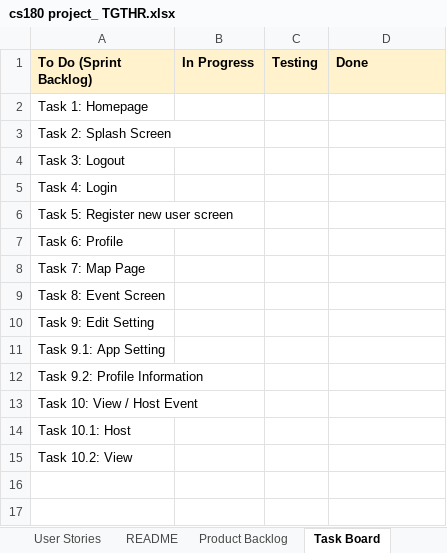
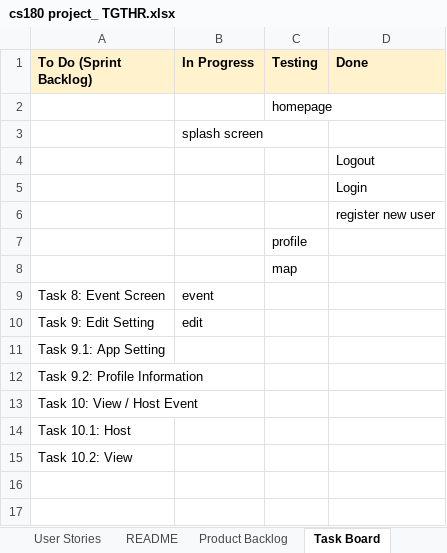
Before and after one commit to sabrinarwong/TGTHR, an Excel workbook: docs/cs180 project_ TGTHR.xlsx, sheet Task Board, drawn as a sheet; only a part is shown; values as stored, in another font and other column widths than the file's, no borders; charts and pictures not drawn; removed rows and columns are numbered as before the commit, all else as after; the diff names each change by its address in the sheet, - before the commit and + after, or states it on an @@ line.

Commit message:
update excel file

```diff
--- a/docs/cs180 project_ TGTHR.xlsx (sheet Task Board)
+++ b/docs/cs180 project_ TGTHR.xlsx (sheet Task Board)
-row 2: Task 1: Homepage
-row 3: Task 2: Splash Screen
-row 4: Task 3: Logout
-row 5: Task 4: Login
-row 6: Task 5: Register new user screen
-row 7: Task 6: Profile
-row 8: Task 7: Map Page
+row 2:  |  | homepage
+row 3:  | splash screen
+row 4:  |  |  | Logout
+row 5:  |  |  | Login
+row 6:  |  |  | register new user
+row 7:  |  | profile
+row 8:  |  | map
-B9 (In Progress): (empty)
+B9 (In Progress): event
-B10 (In Progress): (empty)
+B10 (In Progress): edit
```
Also changed, not shown: formulas that keep their value, charts or pictures.
